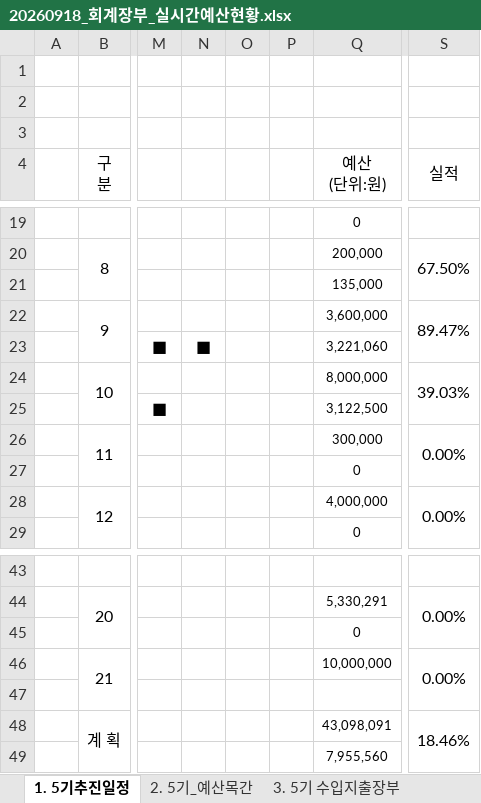
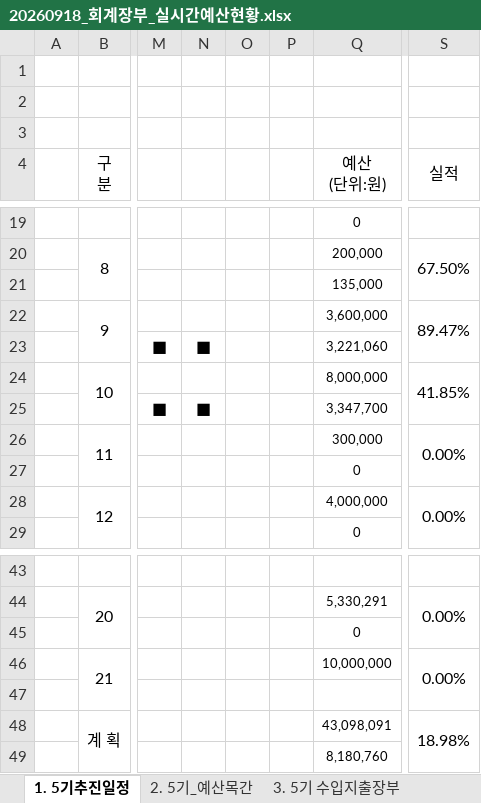
Before and after one commit to 5418018/the-lab-budget, an Excel workbook: 20260918_회계장부_실시간예산현황.xlsx, sheet 1. 5기추진일정, drawn as a sheet; only a part is shown, gaps mark what is left out; values as stored, in another font and other column widths than the file's, no borders; the diff names each change by its address in the sheet, - before the commit and + after, or states it on an @@ line.

```diff
--- a/20260918_회계장부_실시간예산현황.xlsx (sheet 1. 5기추진일정)
+++ b/20260918_회계장부_실시간예산현황.xlsx (sheet 1. 5기추진일정)
-S24 (실적): 39.03%
+S24 (실적): 41.85%
-N25: (empty)
+N25: ■
-Q25 (예산 (단위:원)): 3,122,500
+Q25 (예산 (단위:원)): 3,347,700
-S48 (실적): 18.46%
+S48 (실적): 18.98%
-Q49 (예산 (단위:원)): 7,955,560
+Q49 (예산 (단위:원)): 8,180,760
```
Also changed, not shown: sheet 3. 5기 수입지출장부, sheet 5. 대시보드.
